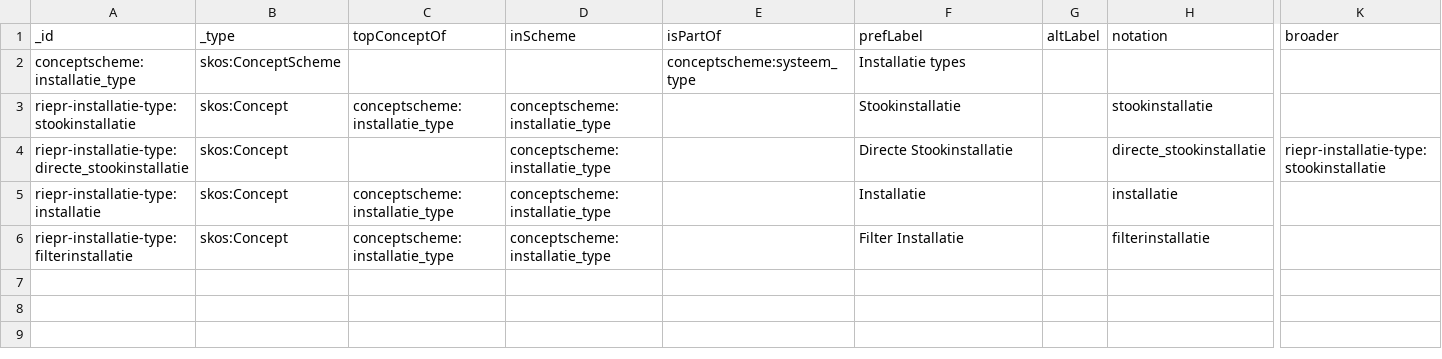
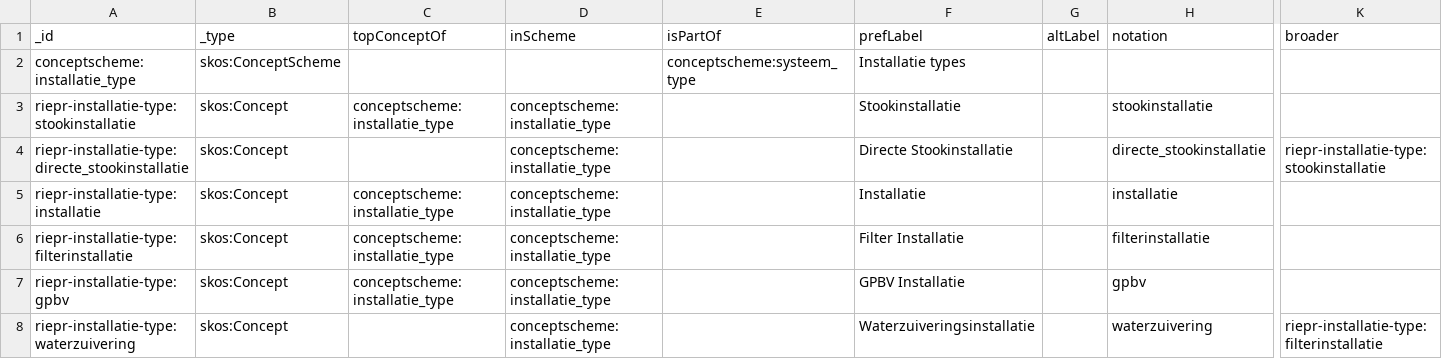
Before and after one commit to milieuinfo/codelijst-rie-iepr, a CSV file: src/source/installatie_type.csv, drawn as a sheet; only a part is shown, gaps mark what is left out; rows hold the shown columns only; the diff names each change by its address in the sheet, - before the commit and + after, or states it on an @@ line.

```diff
--- a/src/source/installatie_type.csv
+++ b/src/source/installatie_type.csv
+row 7: riepr-installatie-type:gpbv | skos:Concept | conceptscheme:installatie_type | conceptscheme:installatie_type |  | GPBV Installatie |  | gpbv
+row 8: riepr-installatie-type:waterzuivering | skos:Concept |  | conceptscheme:installatie_type |  | Waterzuiveringsinstallatie |  | waterzuivering | riepr-installatie-type:filterinstallatie
```
Also changed, not shown: src/source/emissiepunt_eigenschappen.csv, src/source/meetpunt_type.csv, 3 other files.
